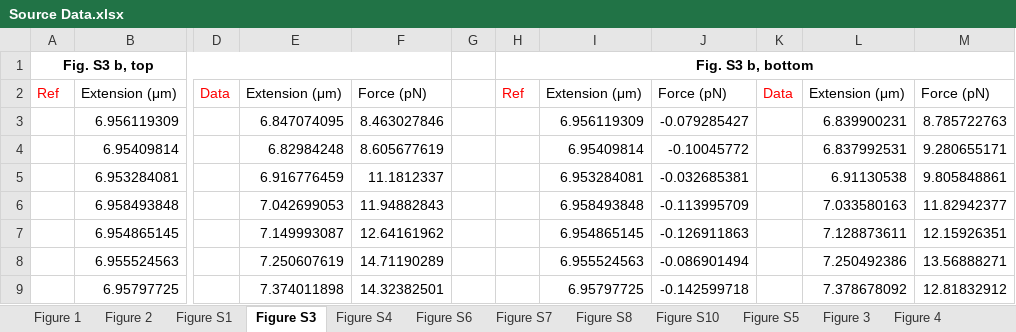
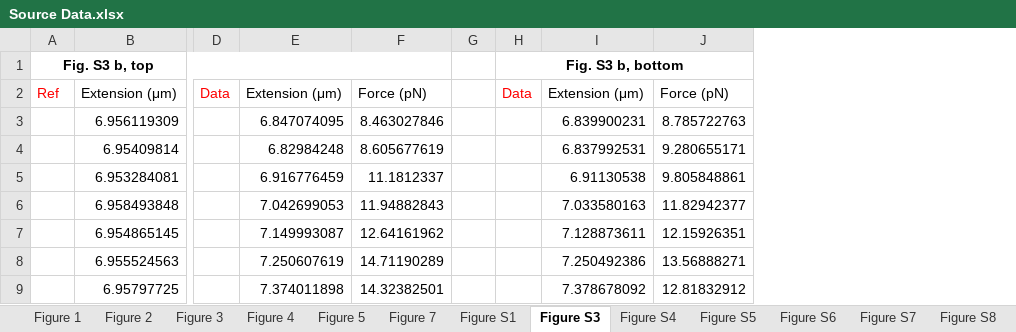
Before and after one commit to hzhou43/HMGB1-PM, an Excel workbook: Source_Data/Source Data.xlsx, sheet Figure S3, drawn as a sheet; only a part is shown, gaps mark what is left out; values as stored, in another font and other column widths than the file's, no borders; removed rows and columns are numbered as before the commit, all else as after; the diff names each change by its address in the sheet, - before the commit and + after, or states it on an @@ line.

```diff
--- a/Source_Data/Source Data.xlsx (sheet Figure S3)
+++ b/Source_Data/Source Data.xlsx (sheet Figure S3)
@@ sheet tab order changed: Figure 1 | Figure 2 | Figure 3 | Figure 4 | Figure 5 | Figure 7 | Figure S1 | Figure S3 | Figure S4 | Figure S5 | Figure S6 | Figure S7 | Figure S8 @@
-column H, rows 1-2: Fig. S3 b, bottom | Ref
-column I, rows 2-9: Extension (μm) | 6.956119309 | 6.95409814 | 6.953284081 | 6.958493848 | 6.954865145 | 6.955524563 | 6.95797725
-column J, rows 2-9: Force (pN) | -0.079285427 | -0.10045772 | -0.032685381 | -0.113995709 | -0.126911863 | -0.086901494 | -0.142599718
-H1: (empty)
+H1: Fig. S3 b, bottom
+H1:J1 merged
```
Also changed, not shown: sheet Figure 1, sheet Figure 7, sheet Figure 3, sheet Figure 2, sheet Figure S4, sheet Figure S5, 4 more sheets.
